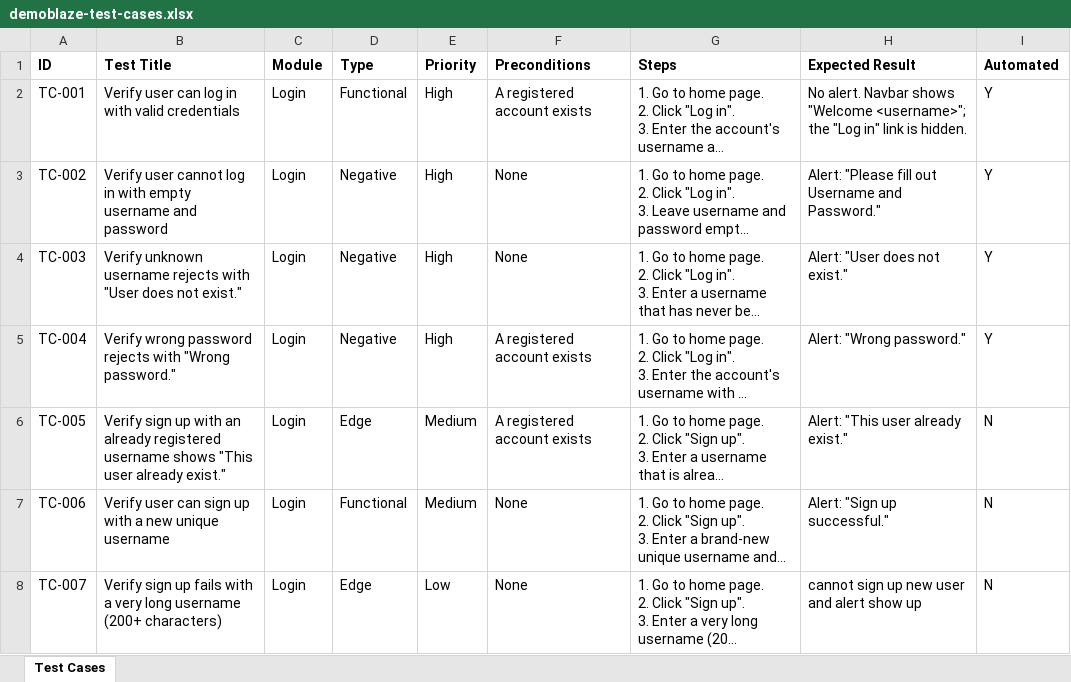
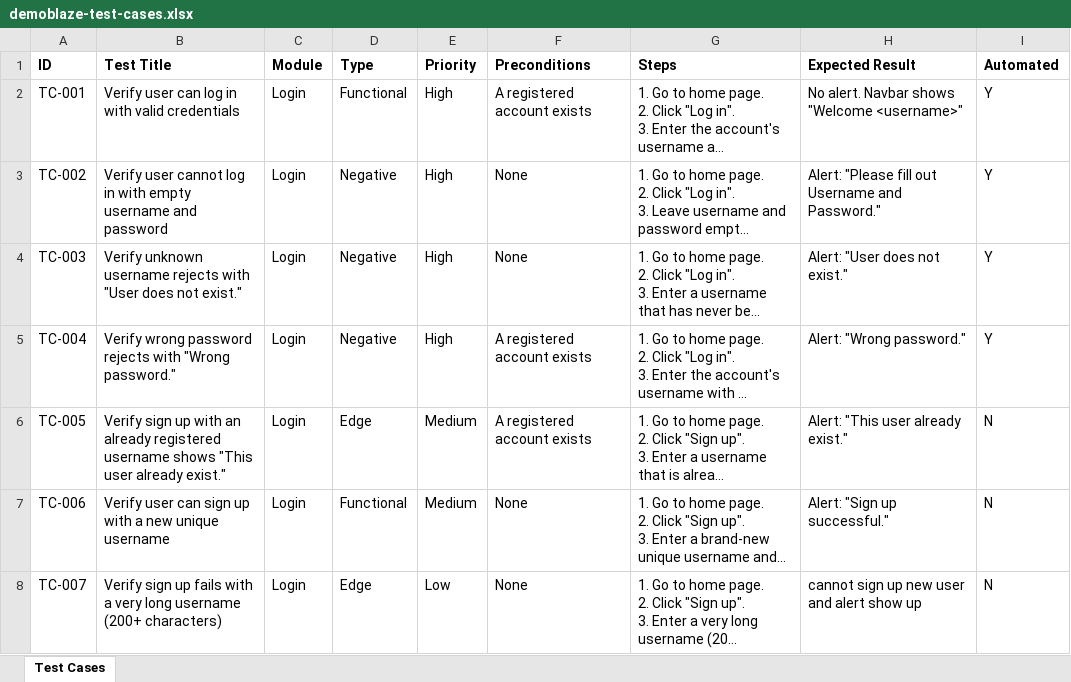
Before and after one commit to HMLuyen/Playwright_Demo, an Excel workbook: test-cases/demoblaze-test-cases.xlsx, sheet Test Cases, drawn as a sheet; only a part is shown; long unchanged cells end in …; values as stored, in another font and other column widths than the file's, no borders; the diff names each change by its address in the sheet, - before the commit and + after, or states it on an @@ line.

Commit message:
chore: minor fix testcase

```diff
--- a/test-cases/demoblaze-test-cases.xlsx (sheet Test Cases)
+++ b/test-cases/demoblaze-test-cases.xlsx (sheet Test Cases)
-H2 (Expected Result): …shows "Welcome <username>"; the "Log in" link is hidden.
+H2 (Expected Result): …shows "Welcome <username>"
```
